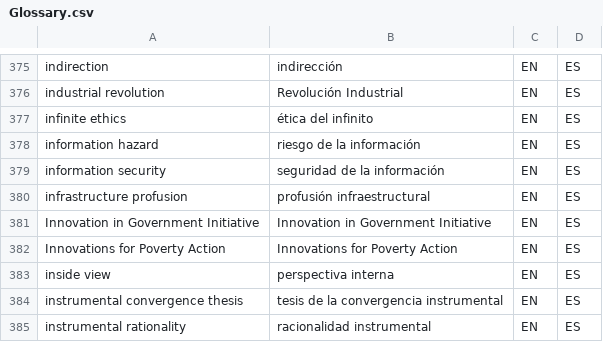
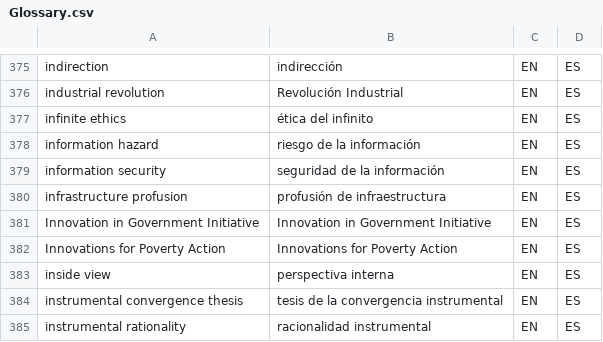
Before and after one commit to tlon-team/babel-refs, a CSV file: etc/Glossary.csv, drawn as a sheet; only a part is shown, gaps mark what is left out.

Commit message:
Glossary: update translation of "infrastructure profusion"

```diff
--- a/etc/Glossary.csv
+++ b/etc/Glossary.csv
@@ -379,3 +379,3 @@
 "information security","seguridad de la información","EN","ES"
-"infrastructure profusion","profusión infraestructural","EN","ES"
+"infrastructure profusion","profusión de infraestructura","EN","ES"
 "Innovation in Government Initiative","Innovation in Government Initiative","EN","ES"
```
